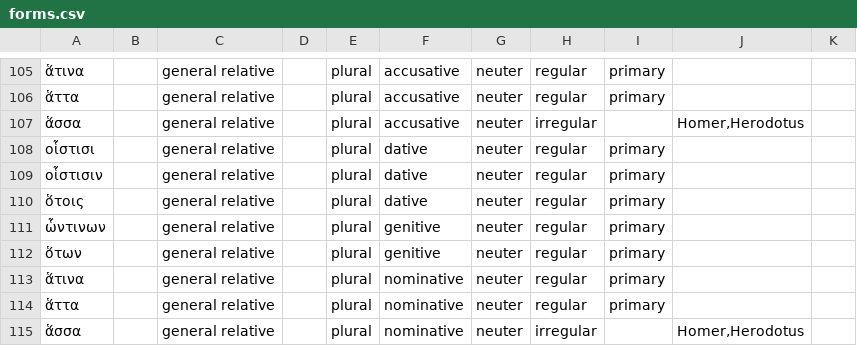
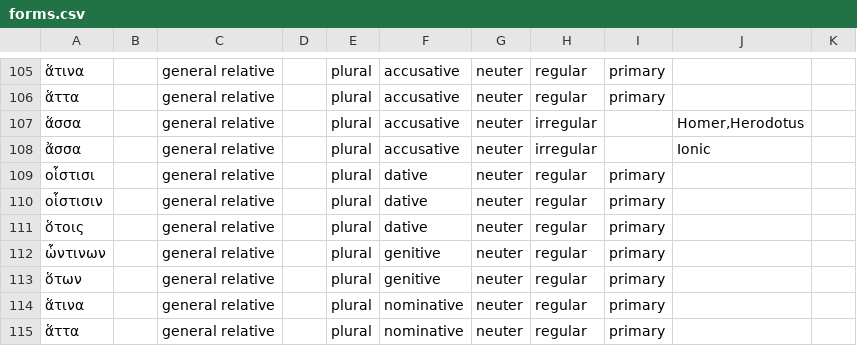
Before and after one commit to alpheios-project/alpheios-core, a CSV file: packages/inflection-tables/lib/lang/greek/data/pronoun/forms.csv, drawn as a sheet; only a part is shown, gaps mark what is left out; the shorter side is filled out with more unchanged rows; the diff names each change by its address in the sheet, - before the commit and + after, or states it on an @@ line.

Commit message:
#208 add missing form to greek pronoun table

```diff
--- a/packages/inflection-tables/lib/lang/greek/data/pronoun/forms.csv
+++ b/packages/inflection-tables/lib/lang/greek/data/pronoun/forms.csv
+row 108: ἄσσα |  | general relative |  | plural | accusative | neuter | irregular |  | Ionic
```
Also changed, not shown: 15 other files.
